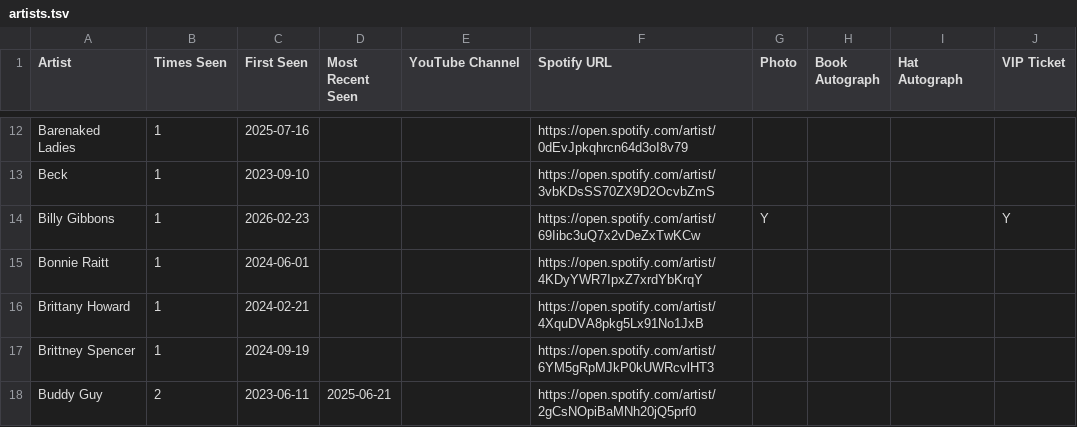
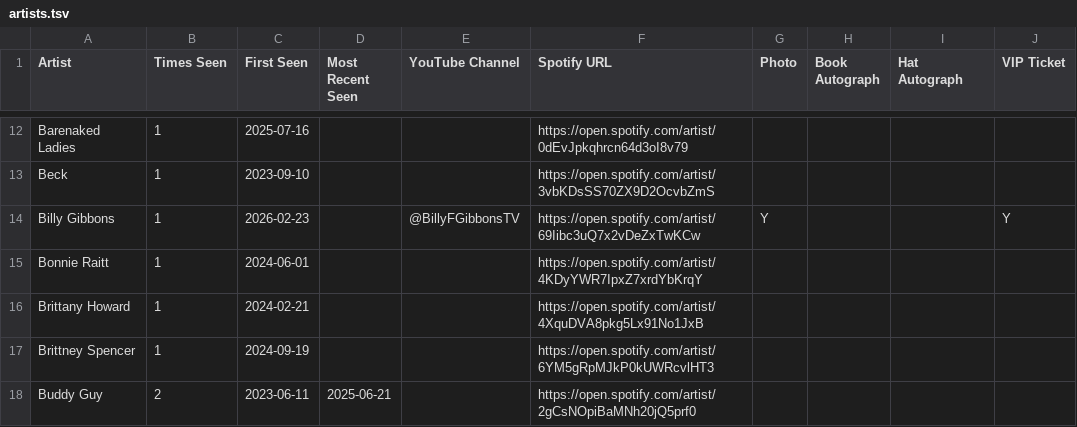
Before and after one commit to dan2bit/songs-for-my-funeral, a TSV file: live-shows/artists.tsv, drawn as a sheet; only a part is shown, gaps mark what is left out.

Commit message:
add Billy Gibbons channel handle

```diff
--- a/live-shows/artists.tsv
+++ b/live-shows/artists.tsv
@@ -13,3 +13,3 @@ Barenaked Ladies	1	2025-07-16			https://open.spotify.com/artist/0dEvJpkqhrcn64d3
 Beck	1	2023-09-10			https://open.spotify.com/artist/3vbKDsSS70ZX9D2OcvbZmS				
-Billy Gibbons	1	2026-02-23			https://open.spotify.com/artist/69Iibc3uQ7x2vDeZxTwKCw	Y			Y
+Billy Gibbons	1	2026-02-23		@BillyFGibbonsTV	https://open.spotify.com/artist/69Iibc3uQ7x2vDeZxTwKCw	Y			Y
 Bonnie Raitt	1	2024-06-01			https://open.spotify.com/artist/4KDyYWR7IpxZ7xrdYbKrqY				
```
